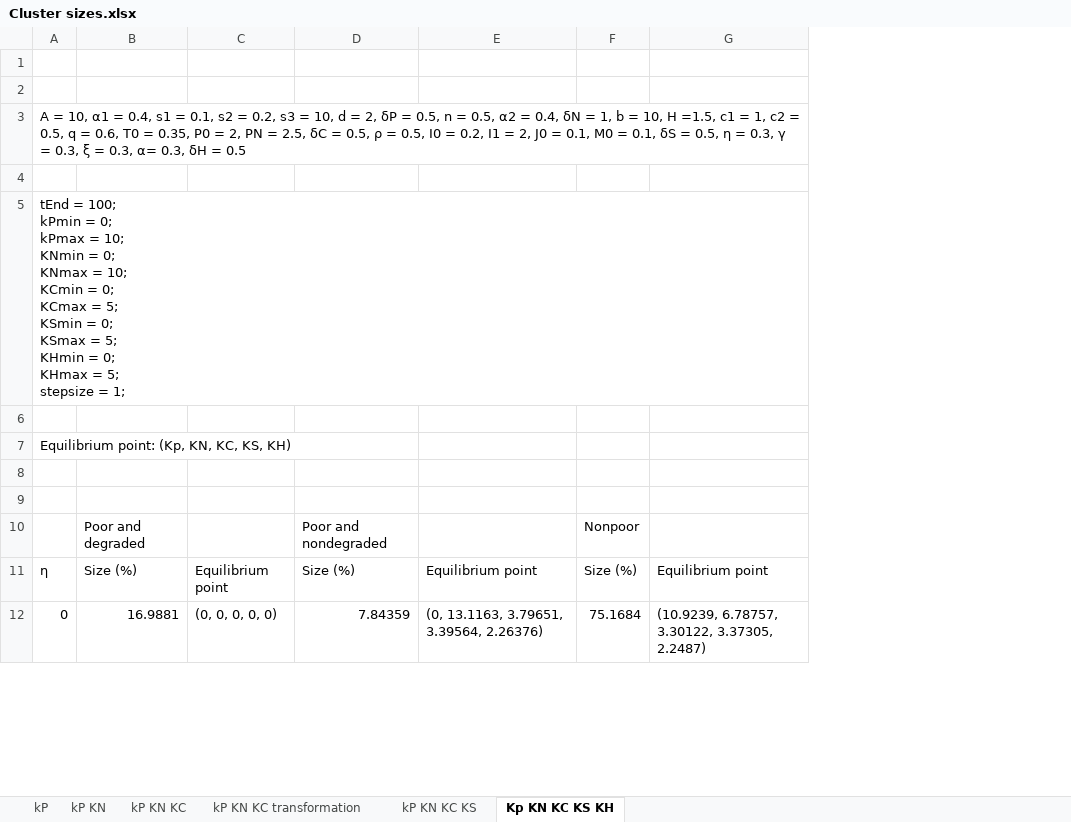
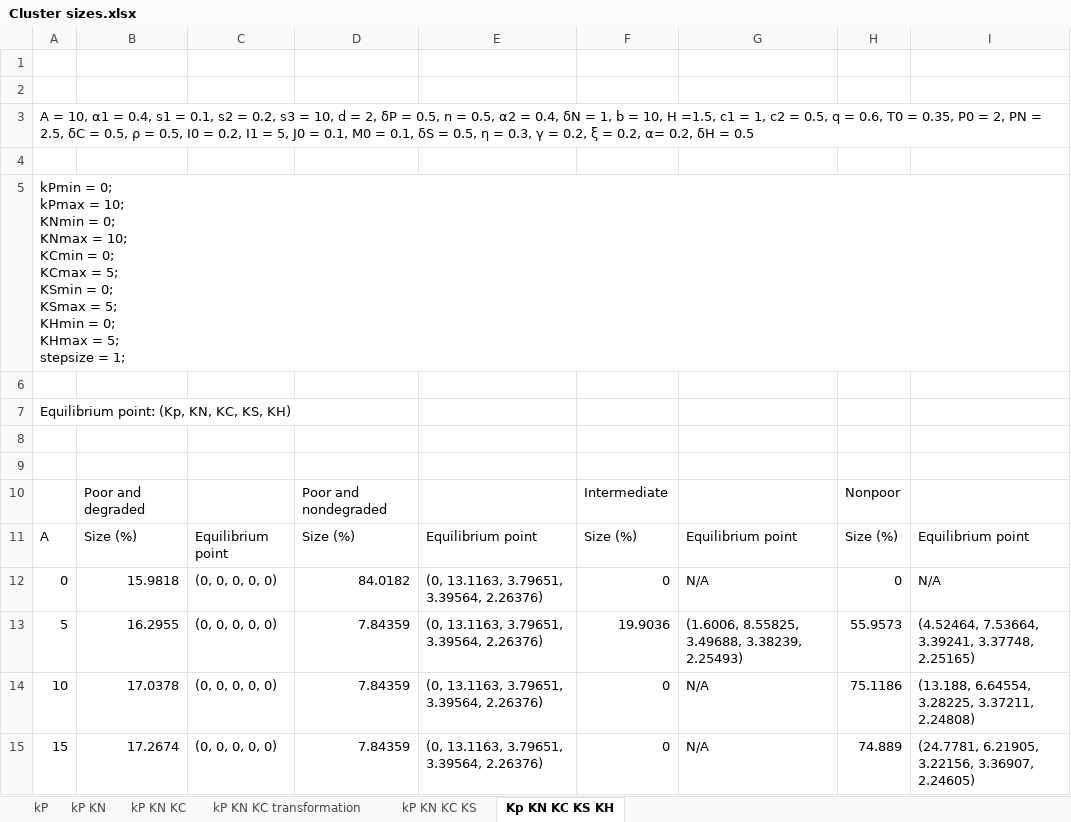
Before and after one commit to Atke22/Thesis-Poverty-Traps, an Excel workbook: Cluster sizes.xlsx, sheet Kp KN KC KS KH, drawn as a sheet; only a part is shown; values as stored, in another font and other column widths than the file's, no borders; removed rows and columns are numbered as before the commit, all else as after; ↵ is a line break in a cell; the diff covers the shown part only; the diff names each change by its address in the sheet, - before the commit and + after, or states it on an @@ line.

```diff
--- a/Cluster sizes.xlsx (sheet Kp KN KC KS KH)
+++ b/Cluster sizes.xlsx (sheet Kp KN KC KS KH)
+column F, rows 10-12: Intermediate | Size (%) | 0
+column G, rows 11-12: Equilibrium point | N/A
-column G, rows 11-12: Equilibrium point | (10.9239, 6.78757, 3.30122, 3.37305, 2.2487)
+column I, rows 11-12: Equilibrium point | N/A
-A3: …I1 = 2, J0 = 0.1, M0 = 0.1, δS = 0.5, η = 0.3, γ = 0.3, ξ = 0.3, α= 0.3, δH =…
+A3: …I1 = 5, J0 = 0.1, M0 = 0.1, δS = 0.5, η = 0.3, γ = 0.2, ξ = 0.2, α= 0.2, δH =…
-A5: tEnd = 100; ↵ kPmin =…
+A5: kPmin =…
-A11: η
+A11: A
-B12: 16.9881
+B12: 15.9818
-D12: 7.84359
+D12: 84.0182
-H12: 75.1684
+H12: 0
+row 13: 5 | 16.2955 | (0, 0, 0, 0, 0) | 7.84359 | (0, 13.1163, 3.79651, 3.39564, 2.26376) | 19.9036 | (1.6006, 8.55825, 3.49688, 3.38239, 2.25493) | 55.9573 | (4.52464, 7.53664, 3.39241, 3.37748, 2.25165)
+row 14: 10 | 17.0378 | (0, 0, 0, 0, 0) | 7.84359 | (0, 13.1163, 3.79651, 3.39564, 2.26376) | 0 | N/A | 75.1186 | (13.188, 6.64554, 3.28225, 3.37211, 2.24808)
+row 15: 15 | 17.2674 | (0, 0, 0, 0, 0) | 7.84359 | (0, 13.1163, 3.79651, 3.39564, 2.26376) | 0 | N/A | 74.889 | (24.7781, 6.21905, 3.22156, 3.36907, 2.24605)
```
Also changed, not shown: 240 added rows, 5 removed rows and 62 edited cells elsewhere in this sheet, sheet kP KN KC KS, sheet kP KN KC, sheet kP KN KC transformation, sheet kP KN, sheet kP.
